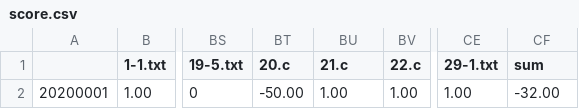
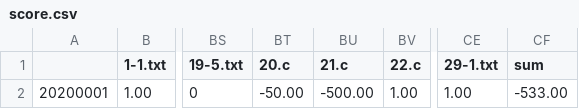
Before and after one commit to kyoodong/LinuxSystemProgramming1, a CSV file: score.csv, drawn as a sheet; only a part is shown, gaps mark what is left out; the diff names each change by its address in the sheet, - before the commit and + after, or states it on an @@ line.

```diff
--- a/score.csv
+++ b/score.csv
-BU2 (21.c): 1.00
+BU2 (21.c): -500.00
-CF2 (sum): -32.00
+CF2 (sum): -533.00
```
Also changed, not shown: 8 other files.
